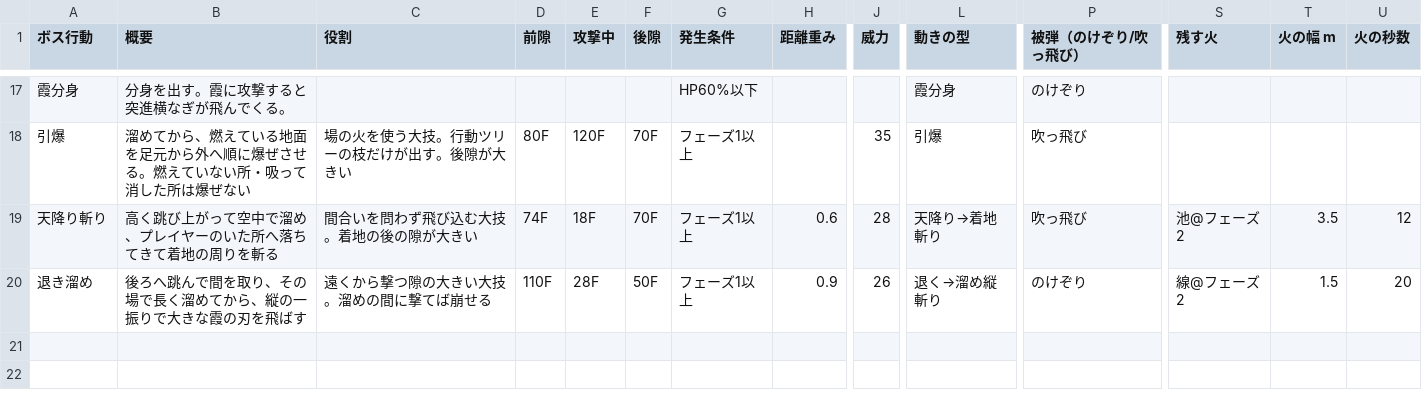
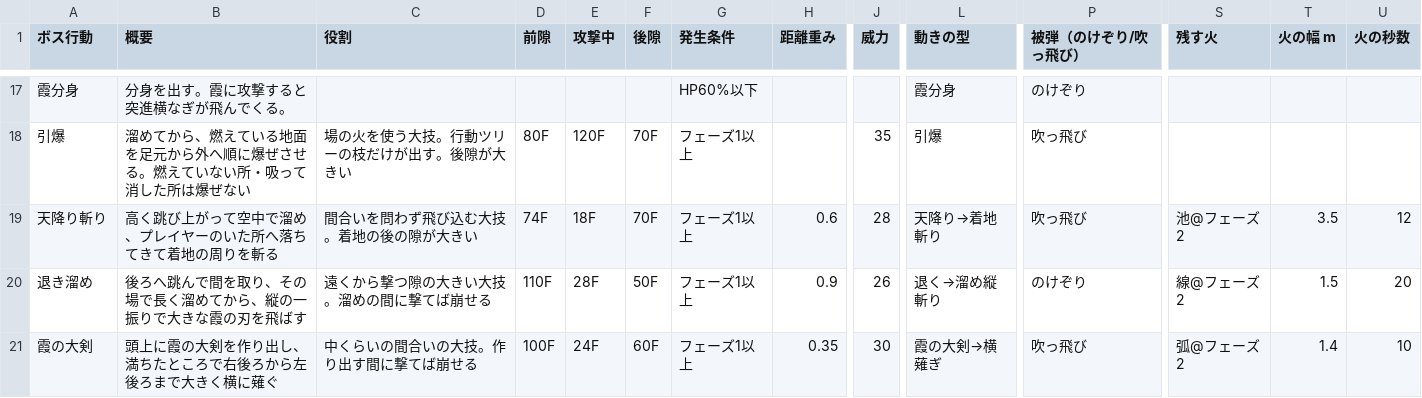
Before and after one commit to hikari39764-cell/TD2_2_Smoke, a CSV file: Data/Boss/kasumi_bushi_moves.csv, drawn as a sheet; only a part is shown, gaps mark what is left out; rows hold the shown columns only; the diff names each change by its address in the sheet, - before the commit and + after, or states it on an @@ line.

Commit message:
feat(ボス): 霞の大剣を作り出して大きく薙ぐ技「霞の大剣」を足す（大剣の模型へ霞を流し込んで形にする）
オーナーの指示「エルデンリングのカーリア系の戦技のように、大剣を作り出して斬る。大剣の模型を作り、流体のエフェクトを
ゆっくり流し込んで形にする」への対応。エンジンの「流体源の形を模型の輪郭にして、軸に沿って満たす」機能を使う。
- 技の型 greatsword と、技の表の行「霞の大剣」。前隙 100 F で、右肩の上に立てた大剣が柄から剣先へ満ちていく（80 F で満ち、
  最後の 14 F で横へ構える）→ 約 200 度を 24 F で薙ぐ（握りから 6.5 m、届くのは 7.6 m まで、威力 30、吹っ飛び。
  ローリングの無敵で抜けられる）→ 大剣がほどける 24 F → 後隙 60 F。
- 作っている間に 3 発当てると崩れて気絶する。フェーズ 2 は炎の大剣で、薙いだ扇に火（残す火の新しい形「弧」）を残す。
- 大剣の模型 Assets/Models/KasumiGreatsword.obj（Blender で作成、644 三角形）。エフェクトは BossGreatswordMist.hvfx と
  BossGreatswordFire.hvfx：剣を包む小さな流体域（1 格 約 3.3 cm）が握りに付いて動き、模型の形の源（胴と光る芯）で流し込む。
  満ちる割合は入力 input.fill、出す量は input.amount。
- 見た目：薙ぐ間は面を少し正面へ傾けて剣の形が見えるようにし、流し込む量を増やして明るく保つ。剣が通った所に霞の跡を残し、
  薙ぎ終わりに場の霧を外へ押す。大剣を持っている間は、ふだんの剣先の霞と光は出さない。
- 行動ツリーの「技を選ぶ」に入れた（中くらいの距離で選ばれやすい）。

規則の部分は Opus 5.5 の内蔵エージェント、模型・エフェクト・見た目の調整は Fable 5.2。
確かめ（headless）：Library/Handover/round23/t_greatsword.py（段階の tick、満ちる割合、薙ぎの角度、当たる所と当たらない所、
無敵、崩し、火の弧）、t_greatsword_view.py（ゲームカメラの画像。フェーズ 1 と 2）。ビルド警告 0。

Card: c-988830

```diff
--- a/Data/Boss/kasumi_bushi_moves.csv
+++ b/Data/Boss/kasumi_bushi_moves.csv
+row 21: 霞の大剣 | 頭上に霞の大剣を作り出し、満ちたところで右後ろから左後ろまで大きく横に薙ぐ | 中くらいの間合いの大技。作り出す間に撃てば崩せる | 100F | 24F | 60F | フェーズ1以上 | 0.35 | 30 | 霞の大剣→横薙ぎ | 吹っ飛び | 弧@フェーズ2 | 1.4 | 10
```
Also changed, not shown: Data/Boss/kasumi_bushi_move_types.csv, 20 other files.
